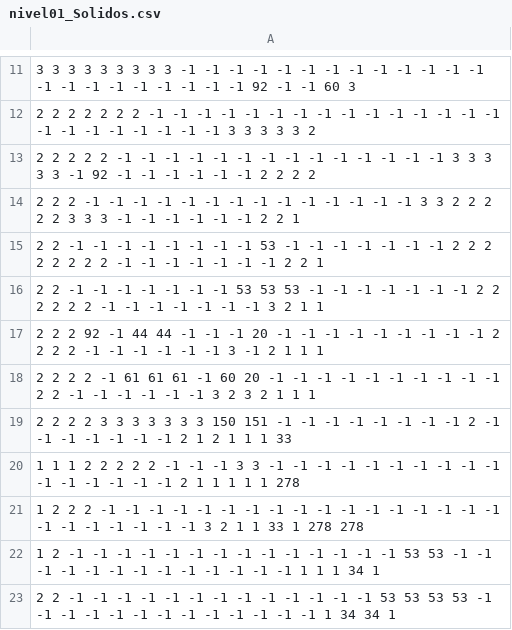
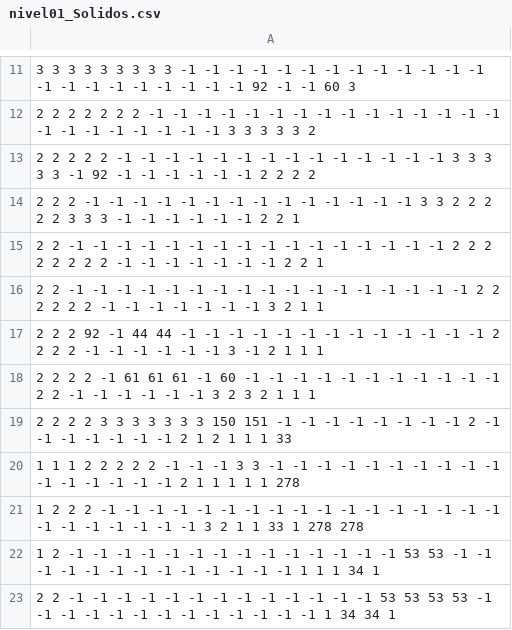
Before and after one commit to alexgomezz22/bomberman2d, a CSV file: 02-Bubble/02-Bubble/levels/nivel01_Solidos.csv, drawn as a sheet; only a part is shown, gaps mark what is left out; the diff names each change by its address in the sheet, - before the commit and + after, or states it on an @@ line.

```diff
--- a/02-Bubble/02-Bubble/levels/nivel01_Solidos.csv
+++ b/02-Bubble/02-Bubble/levels/nivel01_Solidos.csv
-A15: …-1 -1 53 -1 -1…
+A15: …-1 -1 -1 -1 -1…
-A16: …-1 -1 53 53 53 -1 -1…
+A16: …-1 -1 -1 -1 -1 -1 -1…
-A17: …-1 -1 20 -1 -1…
+A17: …-1 -1 -1 -1 -1…
-A18: …-1 60 20 -1 -1…
+A18: …-1 60 -1 -1 -1…
```
Also changed, not shown: 10 other files.
